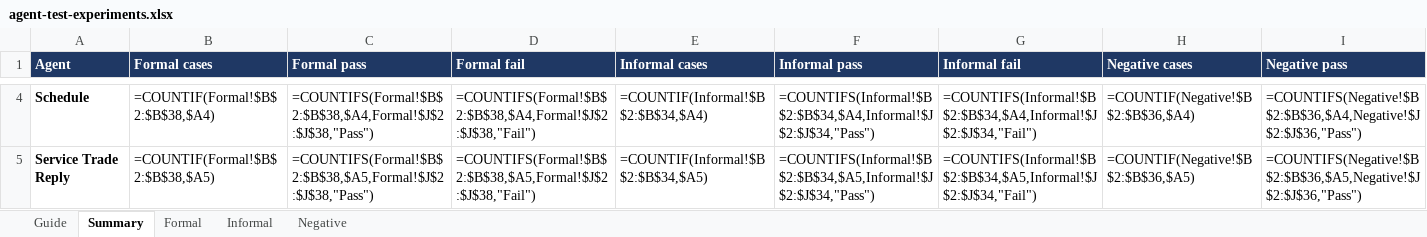
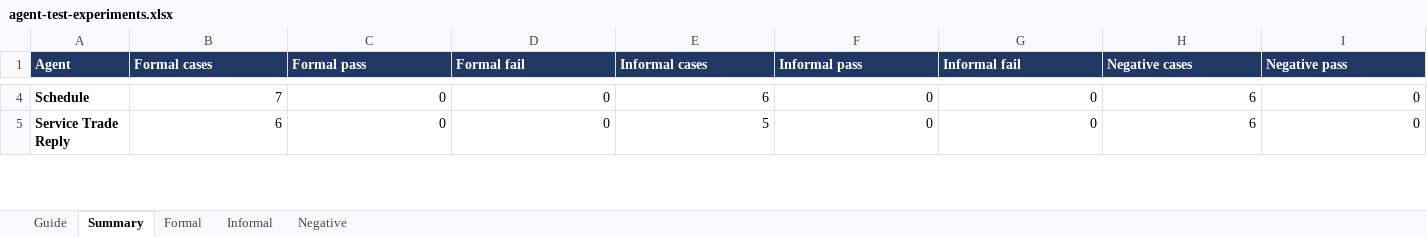
Before and after one commit to jahedul-hasan-kaz/ai-agent, an Excel workbook: docs/agent-test-experiments.xlsx, sheet Summary, drawn as a sheet; only a part is shown, gaps mark what is left out; values as stored, in another font and other column widths than the file's, no borders; formulas without a stored value are shown as written; the diff covers the shown part only; the diff names each change by its address in the sheet, - before the commit and + after, or states it on an @@ line.

```diff
--- a/docs/agent-test-experiments.xlsx (sheet Summary)
+++ b/docs/agent-test-experiments.xlsx (sheet Summary)
-B4 (Formal cases): =COUNTIF(Formal!$B$2:$B$38,$A4)
+B4 (Formal cases): 7
-C4 (Formal pass): =COUNTIFS(Formal!$B$2:$B$38,$A4,Formal!$J$2:$J$38,"Pass")
+C4 (Formal pass): 0
-D4 (Formal fail): =COUNTIFS(Formal!$B$2:$B$38,$A4,Formal!$J$2:$J$38,"Fail")
+D4 (Formal fail): 0
-E4 (Informal cases): =COUNTIF(Informal!$B$2:$B$34,$A4)
+E4 (Informal cases): 6
-F4 (Informal pass): =COUNTIFS(Informal!$B$2:$B$34,$A4,Informal!$J$2:$J$34,"Pass")
+F4 (Informal pass): 0
-G4 (Informal fail): =COUNTIFS(Informal!$B$2:$B$34,$A4,Informal!$J$2:$J$34,"Fail")
+G4 (Informal fail): 0
-H4 (Negative cases): =COUNTIF(Negative!$B$2:$B$36,$A4)
+H4 (Negative cases): 6
-I4 (Negative pass): =COUNTIFS(Negative!$B$2:$B$36,$A4,Negative!$J$2:$J$36,"Pass")
+I4 (Negative pass): 0
-B5 (Formal cases): =COUNTIF(Formal!$B$2:$B$38,$A5)
+B5 (Formal cases): 6
-C5 (Formal pass): =COUNTIFS(Formal!$B$2:$B$38,$A5,Formal!$J$2:$J$38,"Pass")
+C5 (Formal pass): 0
-D5 (Formal fail): =COUNTIFS(Formal!$B$2:$B$38,$A5,Formal!$J$2:$J$38,"Fail")
+D5 (Formal fail): 0
-E5 (Informal cases): =COUNTIF(Informal!$B$2:$B$34,$A5)
+E5 (Informal cases): 5
-F5 (Informal pass): =COUNTIFS(Informal!$B$2:$B$34,$A5,Informal!$J$2:$J$34,"Pass")
+F5 (Informal pass): 0
-G5 (Informal fail): =COUNTIFS(Informal!$B$2:$B$34,$A5,Informal!$J$2:$J$34,"Fail")
+G5 (Informal fail): 0
-H5 (Negative cases): =COUNTIF(Negative!$B$2:$B$36,$A5)
+H5 (Negative cases): 6
-I5 (Negative pass): =COUNTIFS(Negative!$B$2:$B$36,$A5,Negative!$J$2:$J$36,"Pass")
+I5 (Negative pass): 0
```
Also changed, not shown: 62 edited cells elsewhere in this sheet, sheet Formal, 1 other file.
